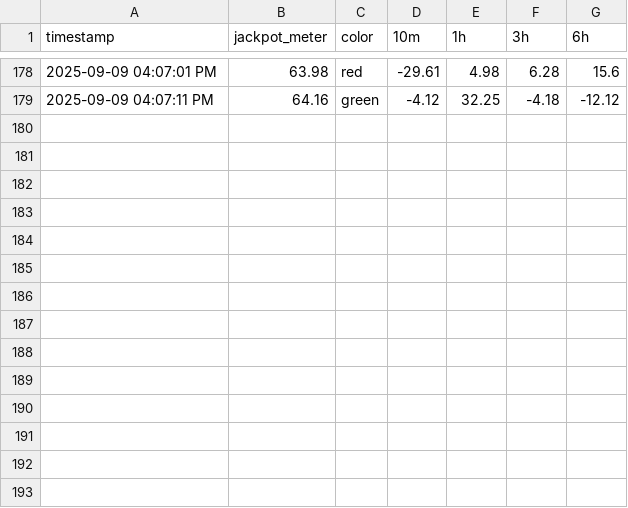
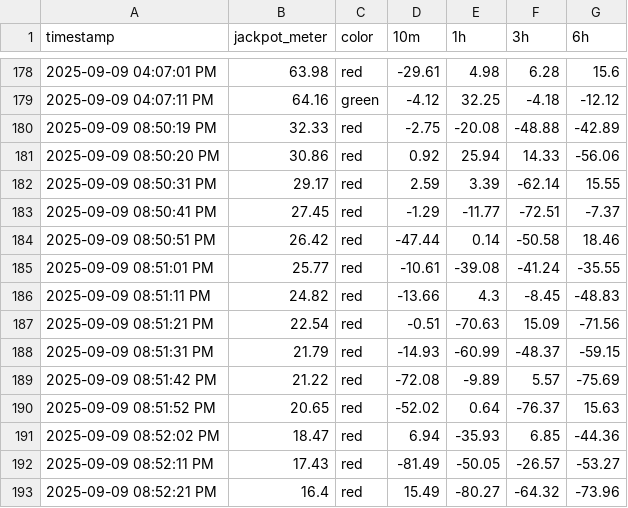
Before and after one commit to markmon1919/scatter-slots, a CSV file: wild_ace_log.csv, drawn as a sheet; only a part is shown, gaps mark what is left out.

```diff
--- a/wild_ace_log.csv
+++ b/wild_ace_log.csv
@@ -179 +179,15 @@ timestamp,jackpot_meter,color,10m,1h,3h,6h
 2025-09-09 04:07:11 PM,64.16,green,-4.12,32.25,-4.18,-12.12
+2025-09-09 08:50:19 PM,32.33,red,-2.75,-20.08,-48.88,-42.89
+2025-09-09 08:50:20 PM,30.86,red,0.92,25.94,14.33,-56.06
+2025-09-09 08:50:31 PM,29.17,red,2.59,3.39,-62.14,15.55
+2025-09-09 08:50:41 PM,27.45,red,-1.29,-11.77,-72.51,-7.37
+2025-09-09 08:50:51 PM,26.42,red,-47.44,0.14,-50.58,18.46
+2025-09-09 08:51:01 PM,25.77,red,-10.61,-39.08,-41.24,-35.55
+2025-09-09 08:51:11 PM,24.82,red,-13.66,4.3,-8.45,-48.83
+2025-09-09 08:51:21 PM,22.54,red,-0.51,-70.63,15.09,-71.56
+2025-09-09 08:51:31 PM,21.79,red,-14.93,-60.99,-48.37,-59.15
+2025-09-09 08:51:42 PM,21.22,red,-72.08,-9.89,5.57,-75.69
+2025-09-09 08:51:52 PM,20.65,red,-52.02,0.64,-76.37,15.63
+2025-09-09 08:52:02 PM,18.47,red,6.94,-35.93,6.85,-44.36
+2025-09-09 08:52:11 PM,17.43,red,-81.49,-50.05,-26.57,-53.27
+2025-09-09 08:52:21 PM,16.4,red,15.49,-80.27,-64.32,-73.96
```
Also changed, not shown: dreams_of_macau_log.csv, legacy_of_egypt_log.csv, 12 other files.
